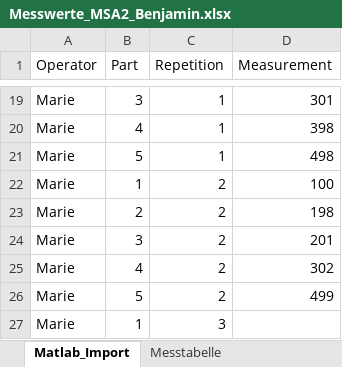
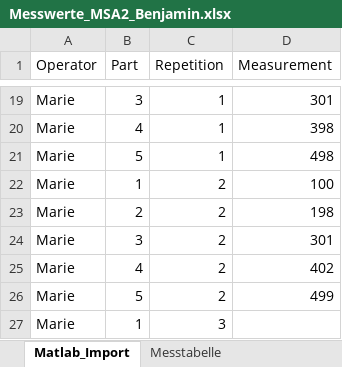
Before and after one commit to NajTec/DataScience, an Excel workbook: Versuch_Messsystemanalyse/Messwerte_MSA2_Benjamin.xlsx, sheet Matlab_Import, drawn as a sheet; only a part is shown, gaps mark what is left out; values as stored, in another font and other column widths than the file's, no borders; the diff names each change by its address in the sheet, - before the commit and + after, or states it on an @@ line.

Commit message:
Typo in Messwerte Marie korrigiert

```diff
--- a/Versuch_Messsystemanalyse/Messwerte_MSA2_Benjamin.xlsx (sheet Matlab_Import)
+++ b/Versuch_Messsystemanalyse/Messwerte_MSA2_Benjamin.xlsx (sheet Matlab_Import)
-D24 (Measurement): 201
+D24 (Measurement): 301
-D25 (Measurement): 302
+D25 (Measurement): 402
```
